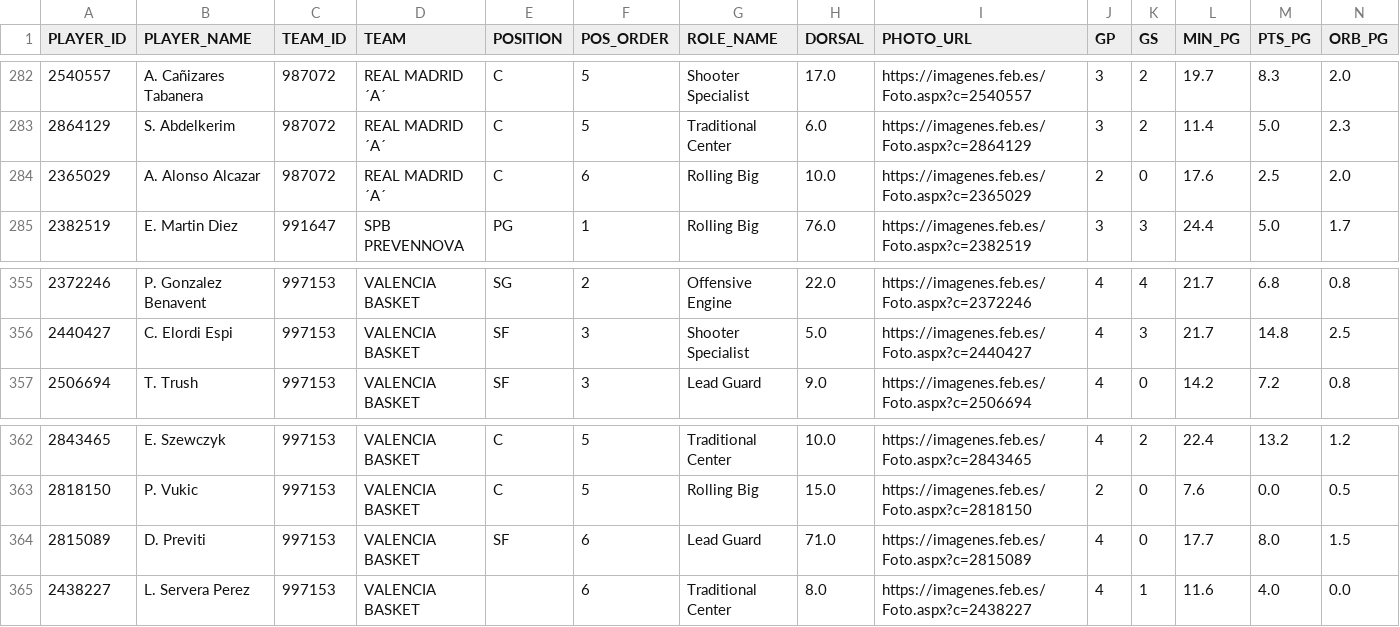
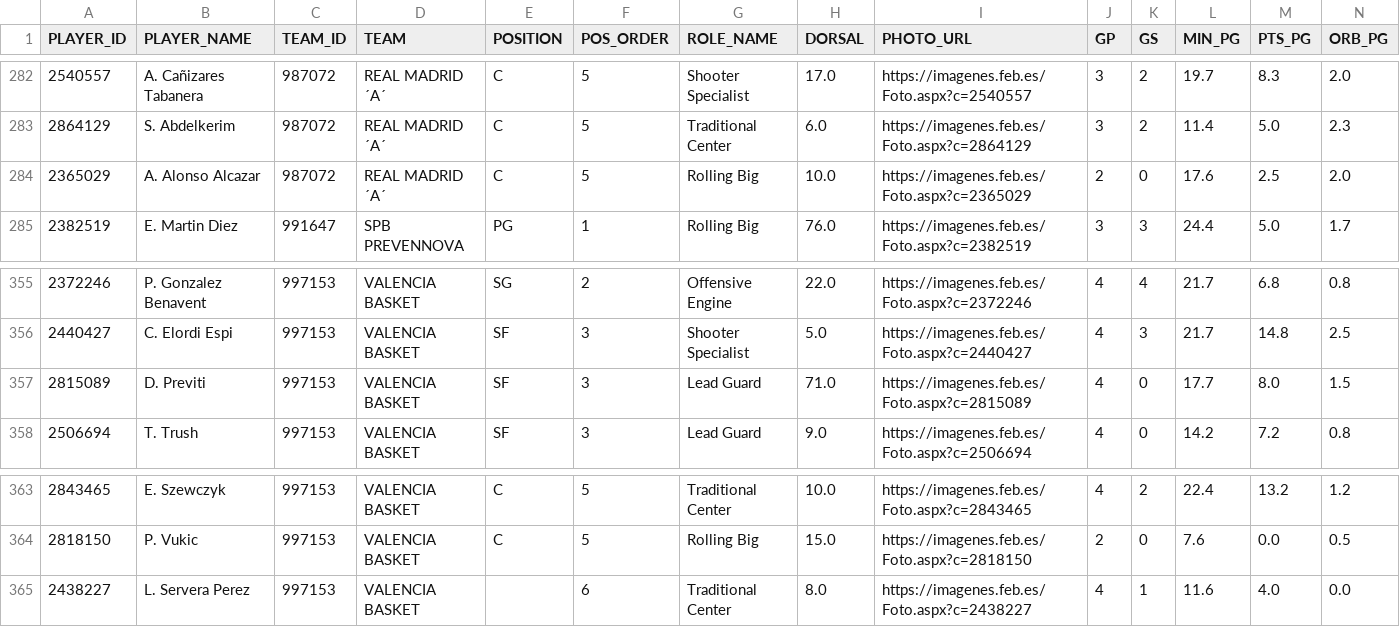
Before and after one commit to AnalyzingBasketball/API_FEB, a CSV file: data/ROSTER_CESPCLUBESCADMASC_2526.csv, drawn as a sheet; only a part is shown, gaps mark what is left out; removed rows and columns are numbered as before the commit, all else as after; rows hold the shown columns only; the diff names each change by its address in the sheet, - before the commit and + after, or states it on an @@ line.

```diff
--- a/data/ROSTER_CESPCLUBESCADMASC_2526.csv
+++ b/data/ROSTER_CESPCLUBESCADMASC_2526.csv
-F284 (POS_ORDER): 6
+F284 (POS_ORDER): 5
+row 357: 2815089 | D. Previti | 997153 | VALENCIA BASKET | SF | 3 | Lead Guard | 71.0 | https://imagenes.feb.es/Foto.aspx?c=2815089 | 4 | 0 | 17.7 | 8.0 | 1.5
-row 364: 2815089 | D. Previti | 997153 | VALENCIA BASKET | SF | 6 | Lead Guard | 71.0 | https://imagenes.feb.es/Foto.aspx?c=2815089 | 4 | 0 | 17.7 | 8.0 | 1.5
```
Also changed, not shown: data/PLAYER_ROLES_FINAL_2526_LF2.csv, data/ROSTER_LF2_2526.csv, 4 other files.
